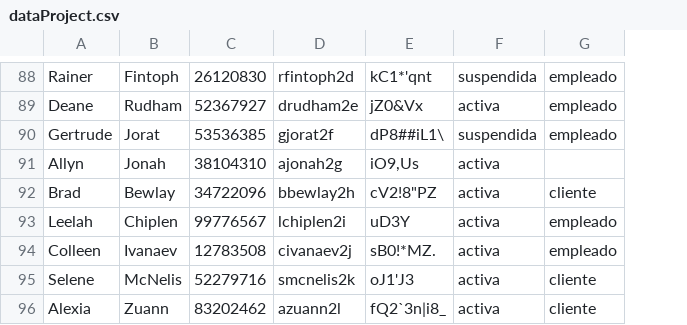
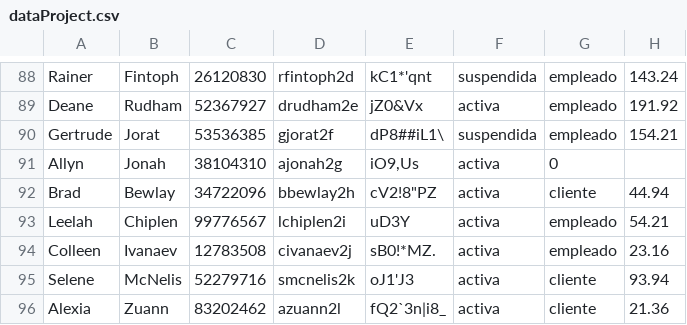
Before and after one commit to marielvcmr/proyectoProgII, a CSV file: assets/dataProject.csv, drawn as a sheet; only a part is shown, gaps mark what is left out; the diff covers the shown part only; the diff names each change by its address in the sheet, - before the commit and + after, or states it on an @@ line.

```diff
--- a/assets/dataProject.csv
+++ b/assets/dataProject.csv
+column H, rows 88-96: 143.24 | 191.92 | 154.21 |  | 44.94 | 54.21 | 23.16 | 93.94 | 21.36
-G91: (empty)
+G91: 0
```
Also changed, not shown: 1 added row, 1 removed row and 5 edited cells elsewhere in this file, assets/books.csv.
